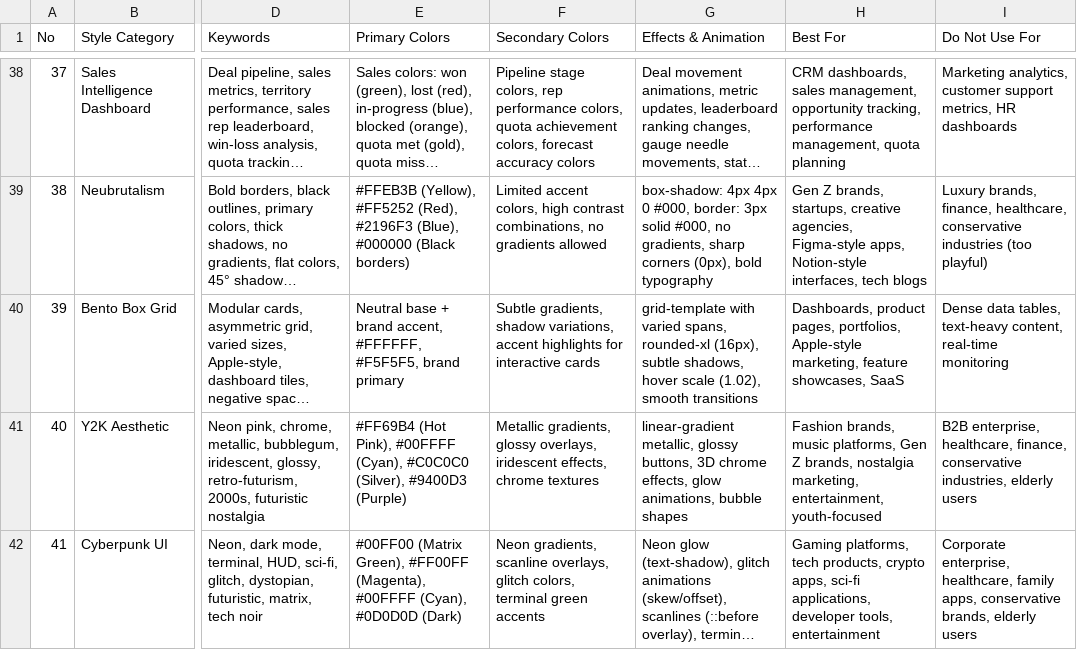
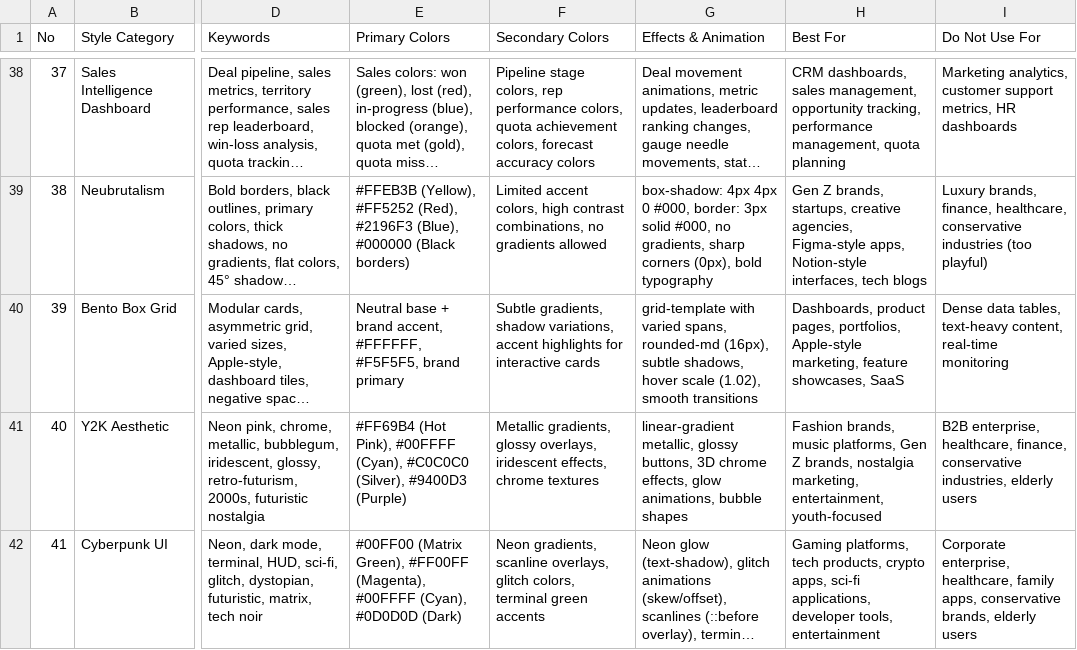
Before and after one commit to formocosta/frontend, a CSV file: .agent/skills/ui-ux-pro-max/data/styles.csv, drawn as a sheet; only a part is shown, gaps mark what is left out; long unchanged cells end in …; the diff names each change by its address in the sheet, - before the commit and + after, or states it on an @@ line.

Commit message:
refactor: unify border-radius nomenclature by updating Bento Box Grid styles to rounded-md

```diff
--- a/.agent/skills/ui-ux-pro-max/data/styles.csv
+++ b/.agent/skills/ui-ux-pro-max/data/styles.csv
-G40 (Effects & Animation): …varied spans, rounded-xl (16px), subtle…
+G40 (Effects & Animation): …varied spans, rounded-md (16px), subtle…
```
Also changed, not shown: 13 other files.
